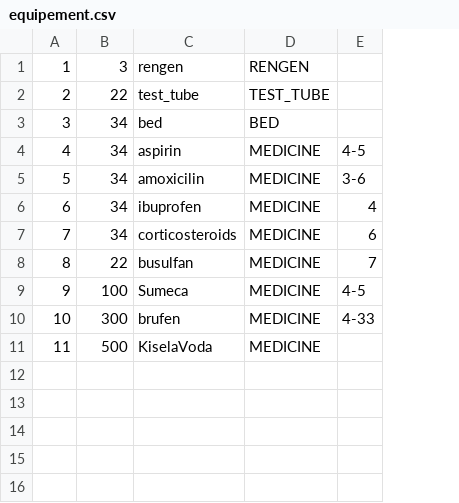
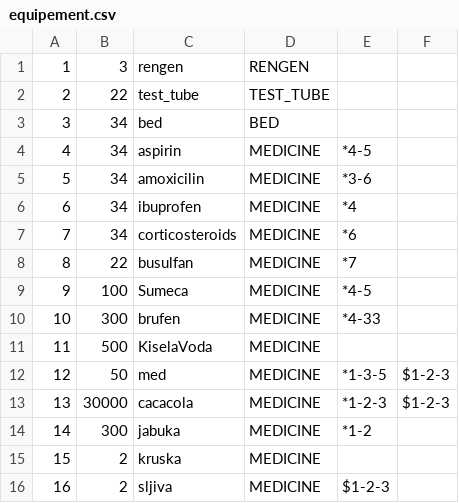
Before and after one commit to Gravarica/SIMS-ZdravoBolnica, a CSV file: Aplikacija/HospitalProject/Resources/Data/equipement.csv, drawn as a sheet; removed rows and columns are numbered as before the commit, all else as after; the diff names each change by its address in the sheet, - before the commit and + after, or states it on an @@ line.

Commit message:
adding medicine replacements

```diff
--- a/Aplikacija/HospitalProject/Resources/Data/equipement.csv
+++ b/Aplikacija/HospitalProject/Resources/Data/equipement.csv
-column E, rows 4-10: 4-5 | 3-6 | 4 | 6 | 7 | 4-5 | 4-33
+column E, rows 4-10: *4-5 | *3-6 | *4 | *6 | *7 | *4-5 | *4-33
+column F, empty
+row 12: 12 | 50 | med | MEDICINE | *1-3-5 | $1-2-3
+row 13: 13 | 30000 | cacacola | MEDICINE | *1-2-3 | $1-2-3
+row 14: 14 | 300 | jabuka | MEDICINE | *1-2
+row 15: 15 | 2 | kruska | MEDICINE
+row 16: 16 | 2 | sljiva | MEDICINE | $1-2-3
```
Also changed, not shown: 4 other files.
